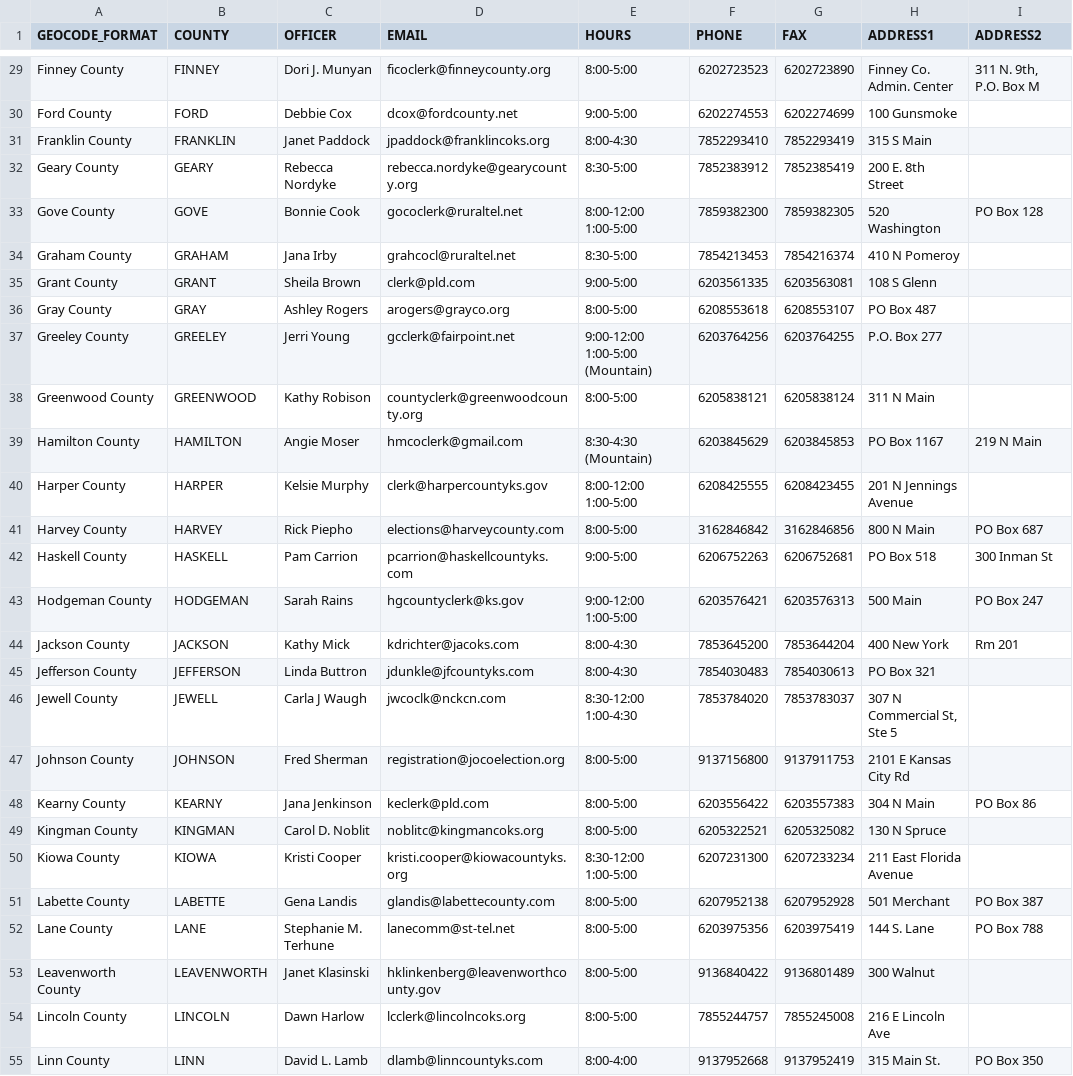
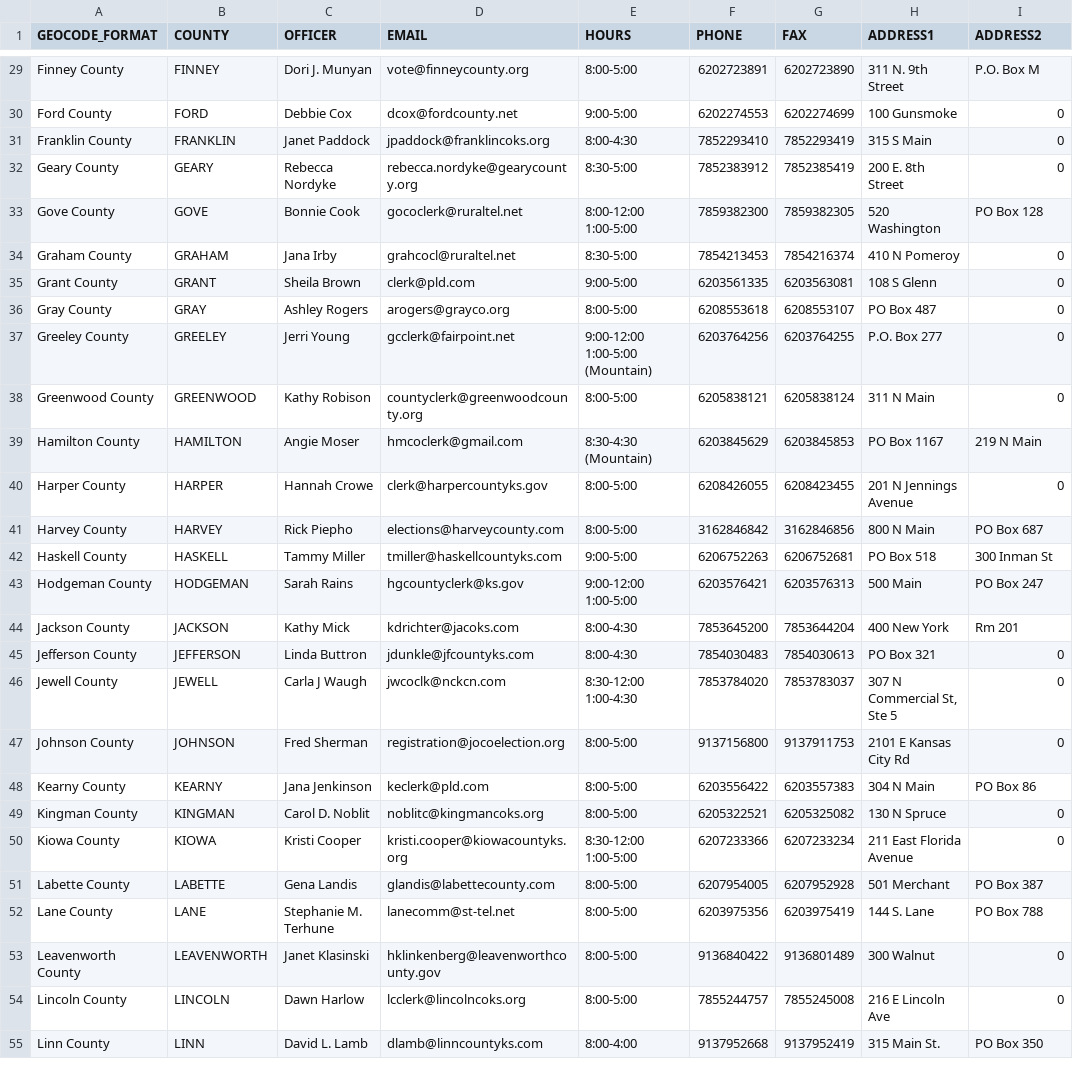
Before and after one commit to BlueprintKansas/v3.ksvotes.org, a CSV file: ksvotes/county-clerks.csv, drawn as a sheet; only a part is shown, gaps mark what is left out; the diff covers the shown part only; the diff names each change by its address in the sheet, - before the commit and + after, or states it on an @@ line.

```diff
--- a/ksvotes/county-clerks.csv
+++ b/ksvotes/county-clerks.csv
-D29 (EMAIL): ficoclerk@finneycounty.org
+D29 (EMAIL): vote@finneycounty.org
-F29 (PHONE): 6202723523
+F29 (PHONE): 6202723891
-H29 (ADDRESS1): Finney Co. Admin. Center
+H29 (ADDRESS1): 311 N. 9th Street
-I29 (ADDRESS2): 311 N. 9th, P.O. Box M
+I29 (ADDRESS2): P.O. Box M
-I30:I32 (ADDRESS2): (empty)
+I30:I32 (ADDRESS2): 0
-I34:I38 (ADDRESS2): (empty)
+I34:I38 (ADDRESS2): 0
-C40 (OFFICER): Kelsie Murphy
+C40 (OFFICER): Hannah Crowe
-E40 (HOURS): 8:00-12:00 1:00-5:00
+E40 (HOURS): 8:00-5:00
-F40 (PHONE): 6208425555
+F40 (PHONE): 6208426055
-I40 (ADDRESS2): (empty)
+I40 (ADDRESS2): 0
-C42 (OFFICER): Pam Carrion
+C42 (OFFICER): Tammy Miller
-D42 (EMAIL): pcarrion@haskellcountyks.com
+D42 (EMAIL): tmiller@haskellcountyks.com
-I45:I47 (ADDRESS2): (empty)
+I45:I47 (ADDRESS2): 0
-I49:I50 (ADDRESS2): (empty)
+I49:I50 (ADDRESS2): 0
-F50 (PHONE): 6207231300
+F50 (PHONE): 6207233366
-F51 (PHONE): 6207952138
+F51 (PHONE): 6207954005
-I53:I54 (ADDRESS2): (empty)
+I53:I54 (ADDRESS2): 0
```
Also changed, not shown: 2 added rows, 2 removed rows and 69 edited cells elsewhere in this file.
